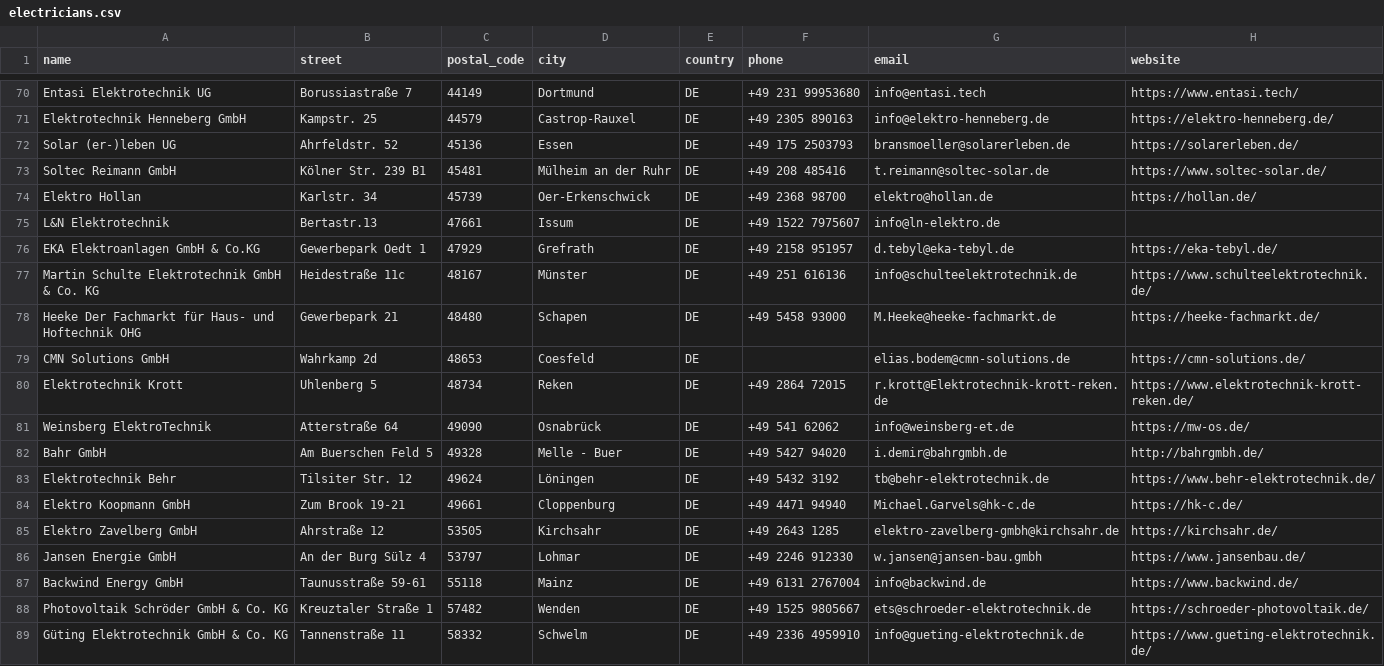
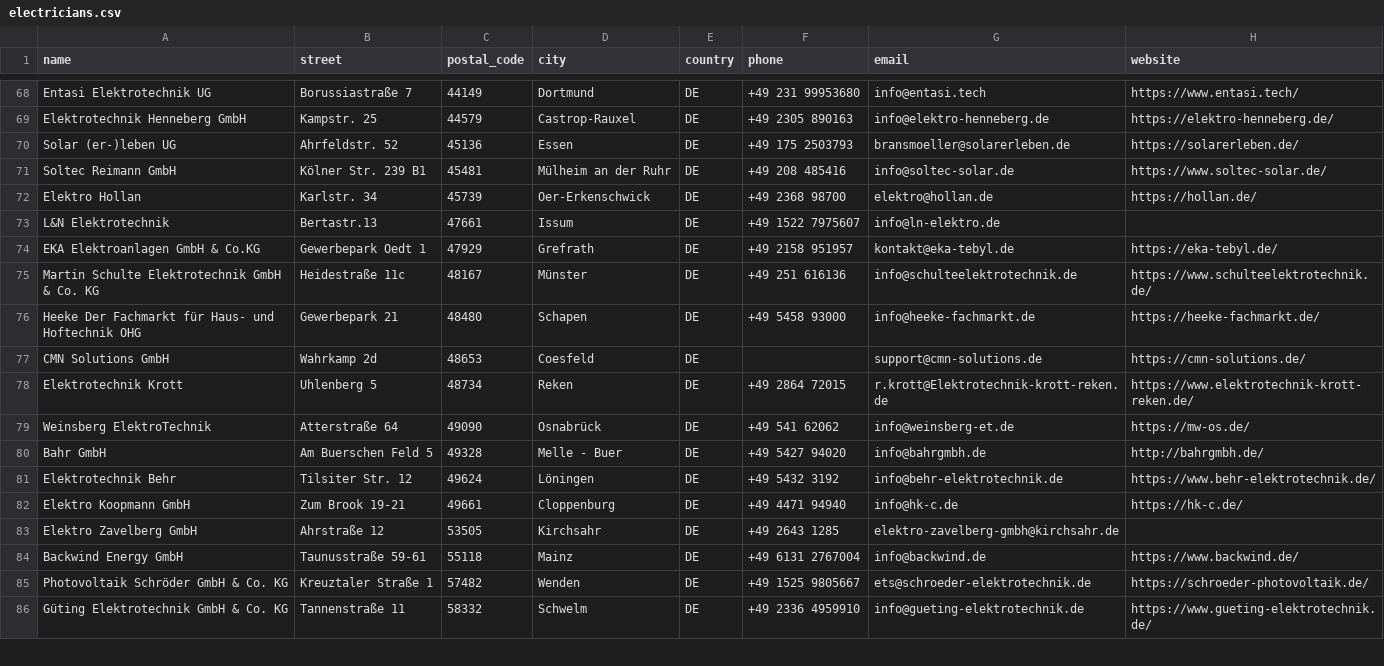
Before and after one commit to Tinkerforge/warp-charger, a CSV file: warp-charger.com/data/electricians.csv, drawn as a sheet; only a part is shown, gaps mark what is left out; the diff covers the shown part only.

Commit message:
warp-charger.com: Normalize email addresses
Use only email addresses that are part of the Impressum

```diff
--- a/warp-charger.com/data/electricians.csv
+++ b/warp-charger.com/data/electricians.csv
@@ -73 +71 @@
-"Soltec Reimann GmbH","Kölner Str. 239 B1","45481","Mülheim an der Ruhr","DE","+49 208 485416","t.reimann@soltec-solar.de","https://www.soltec-solar.de/"
+Soltec Reimann GmbH,Kölner Str. 239 B1,45481,Mülheim an der Ruhr,DE,+49 208 485416,info@soltec-solar.de,https://www.soltec-solar.de/
@@ -76 +74 @@
-"EKA Elektroanlagen GmbH & Co.KG","Gewerbepark Oedt 1","47929","Grefrath","DE","+49 2158 951957","d.tebyl@eka-tebyl.de","https://eka-tebyl.de/"
+EKA Elektroanlagen GmbH & Co.KG,Gewerbepark Oedt 1,47929,Grefrath,DE,+49 2158 951957,kontakt@eka-tebyl.de,https://eka-tebyl.de/
@@ -78,2 +76,2 @@
-"Heeke Der Fachmarkt für Haus- und Hoftechnik OHG","Gewerbepark 21","48480","Schapen","DE","+49 5458 93000","M.Heeke@heeke-fachmarkt.de","https://heeke-fachmarkt.de/"
-"CMN Solutions GmbH","Wahrkamp 2d","48653","Coesfeld","DE",,"elias.bodem@cmn-solutions.de","https://cmn-solutions.de/"
+Heeke Der Fachmarkt für Haus- und Hoftechnik OHG,Gewerbepark 21,48480,Schapen,DE,+49 5458 93000,info@heeke-fachmarkt.de,https://heeke-fachmarkt.de/
+CMN Solutions GmbH,Wahrkamp 2d,48653,Coesfeld,DE,,support@cmn-solutions.de,https://cmn-solutions.de/
@@ -82,5 +80,4 @@
-"Bahr GmbH","Am Buerschen Feld 5","49328","Melle - Buer","DE","+49 5427 94020","i.demir@bahrgmbh.de","http://bahrgmbh.de/"
-"Elektrotechnik Behr","Tilsiter Str. 12","49624","Löningen","DE","+49 5432 3192","tb@behr-elektrotechnik.de","https://www.behr-elektrotechnik.de/"
-"Elektro Koopmann GmbH","Zum Brook 19-21","49661","Cloppenburg","DE","+49 4471 94940","Michael.Garvels@hk-c.de","https://hk-c.de/"
-"Elektro Zavelberg GmbH","Ahrstraße 12","53505","Kirchsahr","DE","+49 2643 1285","elektro-zavelberg-gmbh@kirchsahr.de","https://kirchsahr.de/"
-"Jansen Energie GmbH","An der Burg Sülz 4","53797","Lohmar","DE","+49 2246 912330","w.jansen@jansen-bau.gmbh","https://www.jansenbau.de/"
+Bahr GmbH,Am Buerschen Feld 5,49328,Melle - Buer,DE,+49 5427 94020,info@bahrgmbh.de,http://bahrgmbh.de/
+Elektrotechnik Behr,Tilsiter Str. 12,49624,Löningen,DE,+49 5432 3192,info@behr-elektrotechnik.de,https://www.behr-elektrotechnik.de/
+Elektro Koopmann GmbH,Zum Brook 19-21,49661,Cloppenburg,DE,+49 4471 94940,info@hk-c.de,https://hk-c.de/
+Elektro Zavelberg GmbH,Ahrstraße 12,53505,Kirchsahr,DE,+49 2643 1285,elektro-zavelberg-gmbh@kirchsahr.de,
```
Also changed, not shown: 2 removed rows and 61 edited cells elsewhere in this file, 1 other file.
